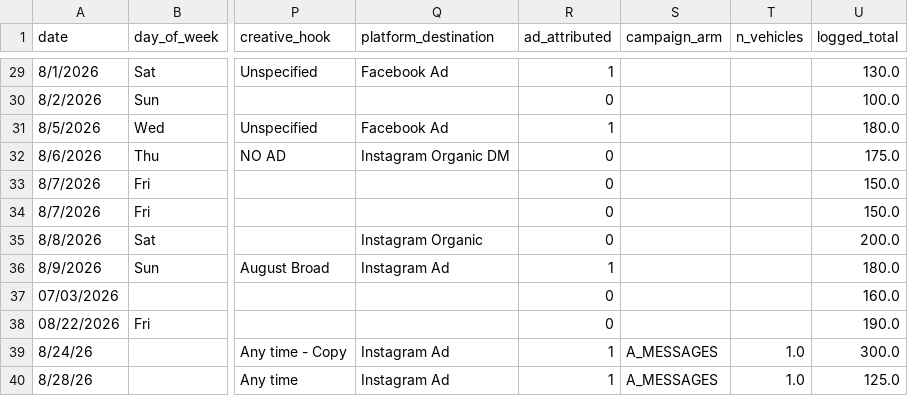
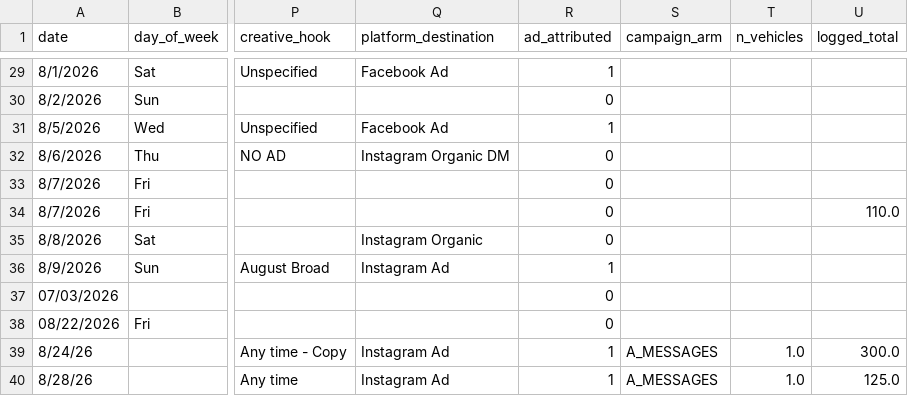
Before and after one commit to castanedaisaac786-byte/inland-analytics, a CSV file: data/job_log.csv, drawn as a sheet; only a part is shown, gaps mark what is left out; the diff covers the shown part only; the diff names each change by its address in the sheet, - before the commit and + after, or states it on an @@ line.

Commit message:
Revert logged_total backfill: it made the reconciliation check tautological

```diff
--- a/data/job_log.csv
+++ b/data/job_log.csv
-U29 (logged_total): 130.0
+U29 (logged_total): (empty)
-U30 (logged_total): 100.0
+U30 (logged_total): (empty)
-U31 (logged_total): 180.0
+U31 (logged_total): (empty)
-U32 (logged_total): 175.0
+U32 (logged_total): (empty)
-U33 (logged_total): 150.0
+U33 (logged_total): (empty)
-U34 (logged_total): 150.0
+U34 (logged_total): 110.0
-U35 (logged_total): 200.0
+U35 (logged_total): (empty)
-U36 (logged_total): 180.0
+U36 (logged_total): (empty)
-U37 (logged_total): 160.0
+U37 (logged_total): (empty)
-U38 (logged_total): 190.0
+U38 (logged_total): (empty)
```
Also changed, not shown: 27 edited cells elsewhere in this file, 1 other file.
